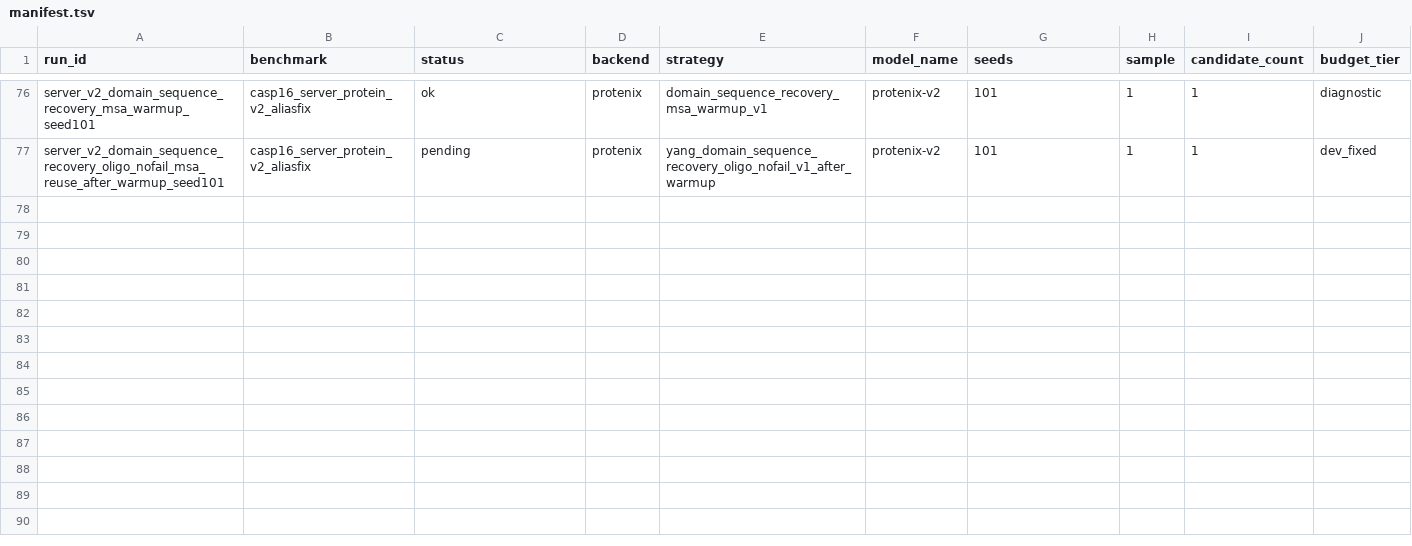
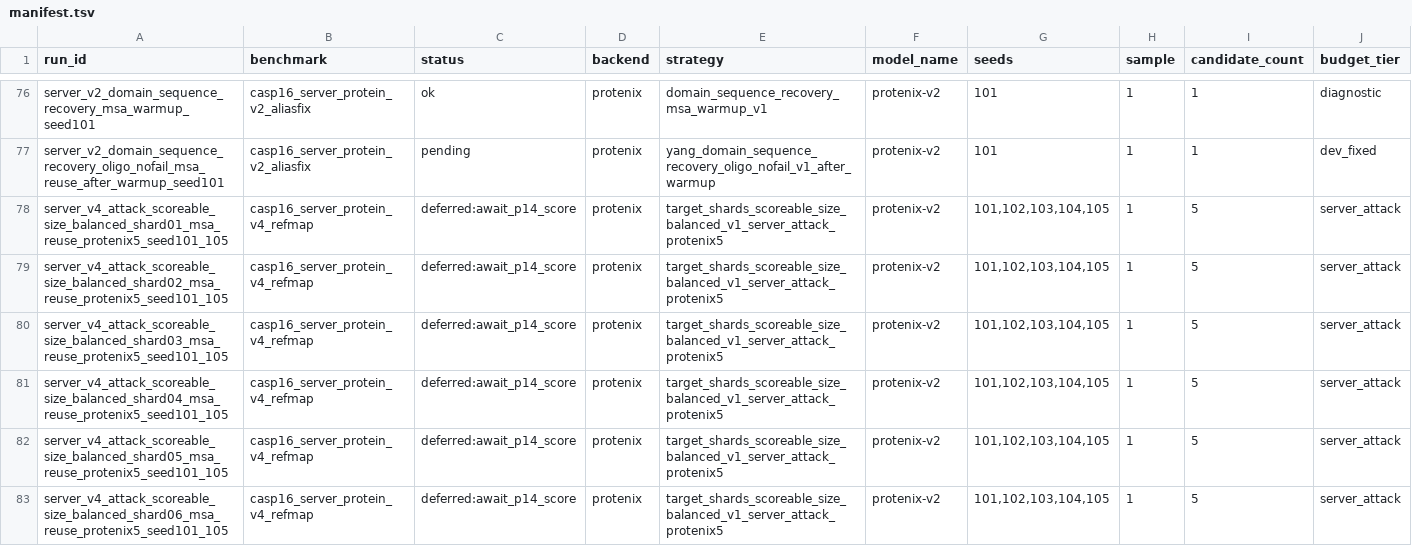
Before and after one commit to CyberDragon93/CASP-16-Autoresearch, a TSV file: runs/manifest.tsv, drawn as a sheet; only a part is shown, gaps mark what is left out; rows hold the shown columns only; the diff names each change by its address in the sheet, - before the commit and + after, or states it on an @@ line.

Commit message:
Prepare deferred v4 target shards

```diff
--- a/runs/manifest.tsv
+++ b/runs/manifest.tsv
+row 78: server_v4_attack_scoreable_size_balanced_shard01_msa_reuse_protenix5_seed101_105 | casp16_server_protein_v4_refmap | deferred:await_p14_score | protenix | target_shards_scoreable_size_balanced_v1_server_attack_protenix5 | protenix-v2 | 101,102,103,104,105 | 1 | 5 | server_attack
+row 79: server_v4_attack_scoreable_size_balanced_shard02_msa_reuse_protenix5_seed101_105 | casp16_server_protein_v4_refmap | deferred:await_p14_score | protenix | target_shards_scoreable_size_balanced_v1_server_attack_protenix5 | protenix-v2 | 101,102,103,104,105 | 1 | 5 | server_attack
+row 80: server_v4_attack_scoreable_size_balanced_shard03_msa_reuse_protenix5_seed101_105 | casp16_server_protein_v4_refmap | deferred:await_p14_score | protenix | target_shards_scoreable_size_balanced_v1_server_attack_protenix5 | protenix-v2 | 101,102,103,104,105 | 1 | 5 | server_attack
+row 81: server_v4_attack_scoreable_size_balanced_shard04_msa_reuse_protenix5_seed101_105 | casp16_server_protein_v4_refmap | deferred:await_p14_score | protenix | target_shards_scoreable_size_balanced_v1_server_attack_protenix5 | protenix-v2 | 101,102,103,104,105 | 1 | 5 | server_attack
+row 82: server_v4_attack_scoreable_size_balanced_shard05_msa_reuse_protenix5_seed101_105 | casp16_server_protein_v4_refmap | deferred:await_p14_score | protenix | target_shards_scoreable_size_balanced_v1_server_attack_protenix5 | protenix-v2 | 101,102,103,104,105 | 1 | 5 | server_attack
+row 83: server_v4_attack_scoreable_size_balanced_shard06_msa_reuse_protenix5_seed101_105 | casp16_server_protein_v4_refmap | deferred:await_p14_score | protenix | target_shards_scoreable_size_balanced_v1_server_attack_protenix5 | protenix-v2 | 101,102,103,104,105 | 1 | 5 | server_attack
```
Also changed, not shown: runs/status.tsv, 30 other files.
